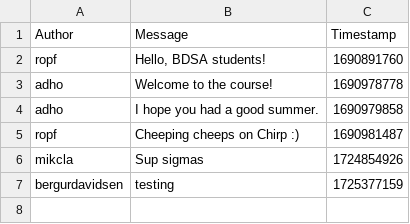
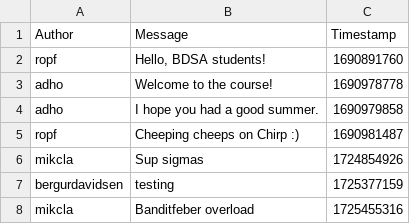
Before and after one commit to ITU-BDSA2024-GROUP4/Chirp, a CSV file: Chirp.CLI/chirp_cli_db.csv, drawn as a sheet.

```diff
--- a/Chirp.CLI/chirp_cli_db.csv
+++ b/Chirp.CLI/chirp_cli_db.csv
@@ -7 +7,2 @@ mikcla,"Sup sigmas",1724854926
 bergurdavidsen,"testing",1725377159
+mikcla,Banditfeber overload,1725455316
```
Also changed, not shown: 28 other files.
